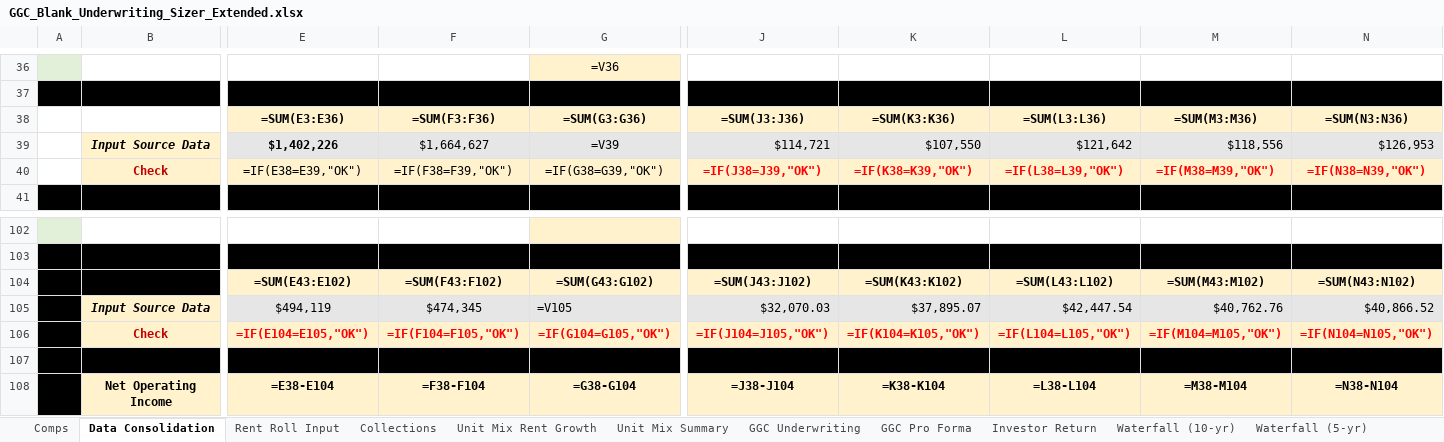
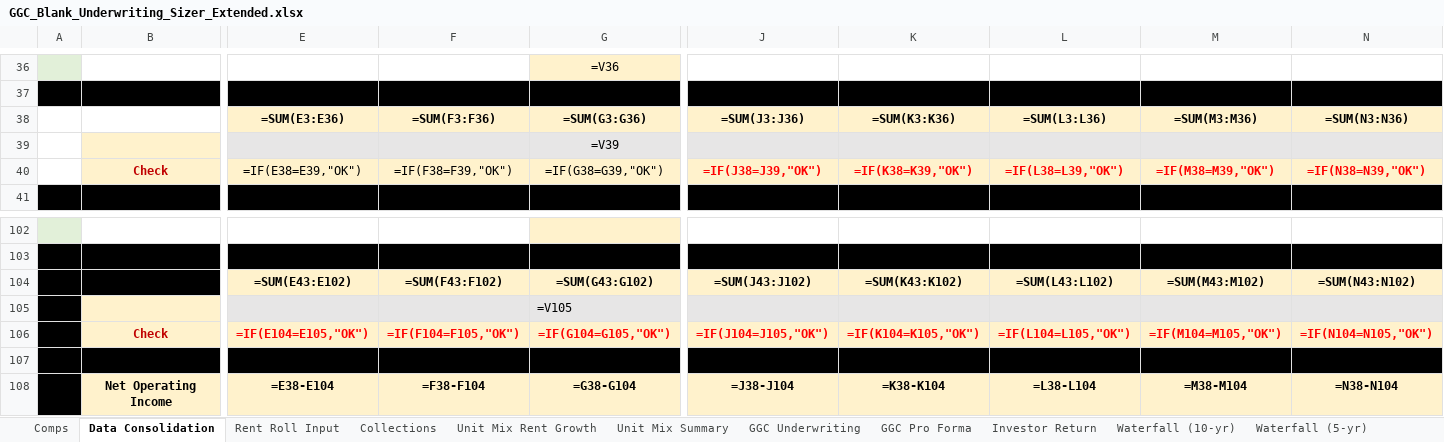
Before and after one commit to NickAtBishops/GGC, an Excel workbook: GGC_Blank_Underwriting_Sizer_Extended.xlsx, sheet Data Consolidation, drawn as a sheet; only a part is shown, gaps mark what is left out; values as stored, in another font and other column widths than the file's, no borders; formulas without a stored value are shown as written; conditional formats not drawn; removed rows and columns are numbered as before the commit, all else as after; rows hold the shown columns only; the diff names each change by its address in the sheet, - before the commit and + after, or states it on an @@ line.

```diff
--- a/GGC_Blank_Underwriting_Sizer_Extended.xlsx (sheet Data Consolidation)
+++ b/GGC_Blank_Underwriting_Sizer_Extended.xlsx (sheet Data Consolidation)
-row 39:  | Input Source Data | $1,402,226 | $1,664,627 | =V39 | $114,721 | $107,550 | $121,642 | $118,556 | $126,953
+row 39:  |  |  |  | =V39
-row 105:  | Input Source Data | $494,119 | $474,345 | =V105 | $32,070.03 | $37,895.07 | $42,447.54 | $40,762.76 | $40,866.52
+row 105:  |  |  |  | =V105
```
Also changed, not shown: charts or pictures, 1 other file.
